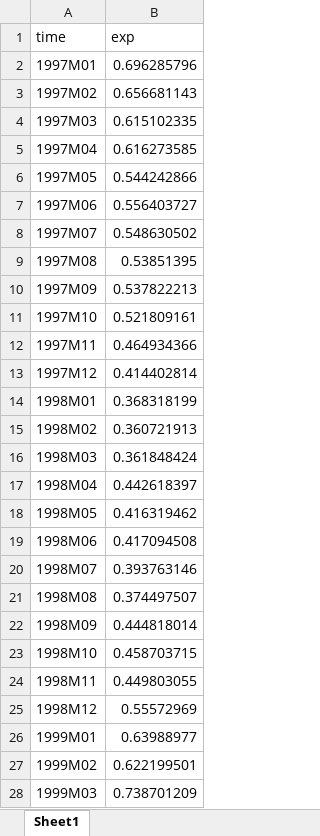
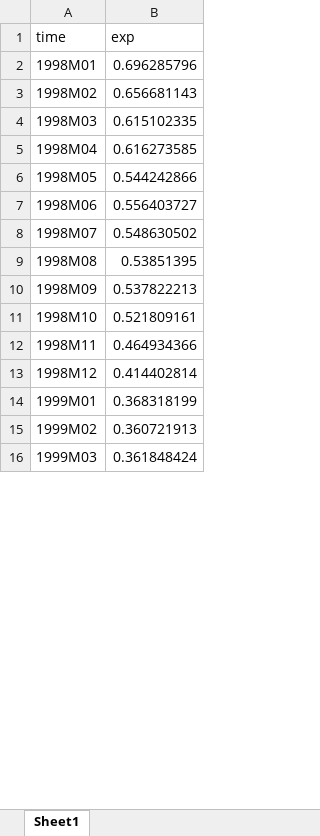
Before and after one commit to eolybq/bakalarka, an Excel workbook: EA/data/rawdata/EA_h_m.xlsx, sheet Sheet1, drawn as a sheet; only a part is shown; values as stored, in another font and other column widths than the file's, no borders; removed rows and columns are numbered as before the commit, all else as after; the diff covers the shown part only; the diff names each change by its address in the sheet, - before the commit and + after, or states it on an @@ line.

```diff
--- a/EA/data/rawdata/EA_h_m.xlsx (sheet Sheet1)
+++ b/EA/data/rawdata/EA_h_m.xlsx (sheet Sheet1)
-row 2: 1997M01 | 0.696285796
-row 3: 1997M02 | 0.656681143
-row 4: 1997M03 | 0.615102335
-row 5: 1997M04 | 0.616273585
-row 6: 1997M05 | 0.544242866
-row 7: 1997M06 | 0.556403727
-row 8: 1997M07 | 0.548630502
-row 9: 1997M08 | 0.53851395
-row 10: 1997M09 | 0.537822213
-row 11: 1997M10 | 0.521809161
-row 12: 1997M11 | 0.464934366
-row 13: 1997M12 | 0.414402814
-B2 (exp): 0.368318199
+B2 (exp): 0.696285796
-B3 (exp): 0.360721913
+B3 (exp): 0.656681143
-B4 (exp): 0.361848424
+B4 (exp): 0.615102335
-B5 (exp): 0.442618397
+B5 (exp): 0.616273585
-B6 (exp): 0.416319462
+B6 (exp): 0.544242866
-B7 (exp): 0.417094508
+B7 (exp): 0.556403727
-B8 (exp): 0.393763146
+B8 (exp): 0.548630502
-B9 (exp): 0.374497507
+B9 (exp): 0.53851395
-B10 (exp): 0.444818014
+B10 (exp): 0.537822213
-B11 (exp): 0.458703715
+B11 (exp): 0.521809161
-B12 (exp): 0.449803055
+B12 (exp): 0.464934366
-B13 (exp): 0.55572969
+B13 (exp): 0.414402814
-B14 (exp): 0.63988977
+B14 (exp): 0.368318199
-B15 (exp): 0.622199501
+B15 (exp): 0.360721913
-B16 (exp): 0.738701209
+B16 (exp): 0.361848424
```
Also changed, not shown: 12 added rows and 294 edited cells elsewhere in this sheet, 37 other files.
